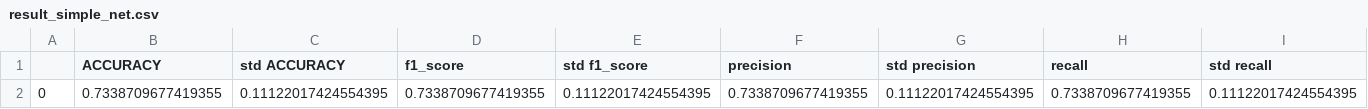
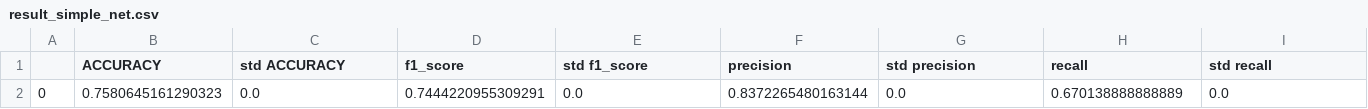
Before and after one commit to davi1400/2021.1-Artificial-neural-networks, a CSV file: run/TR-03/COLUNA_3C/results/result_simple_net.csv, drawn as a sheet; only a part is shown; removed rows and columns are numbered as before the commit, all else as after; rows hold the shown columns only; the diff names each change by its address in the sheet, - before the commit and + after, or states it on an @@ line.

```diff
--- a/run/TR-03/COLUNA_3C/results/result_simple_net.csv
+++ b/run/TR-03/COLUNA_3C/results/result_simple_net.csv
-row 2: 0 | 0.7338709677419355 | 0.11122017424554395 | 0.7338709677419355 | 0.11122017424554395 | 0.7338709677419355 | 0.11122017424554395 | 0.7338709677419355 | 0.11122017424554395
+row 2: 0 | 0.7580645161290323 | 0.0 | 0.7444220955309291 | 0.0 | 0.8372265480163144 | 0.0 | 0.670138888888889 | 0.0
```
Also changed, not shown: run/TR-03/CANCER/results/result_simple_net.csv, run/TR-03/DERMATOLOGIA/results/result_simple_net.csv, 23 other files.
